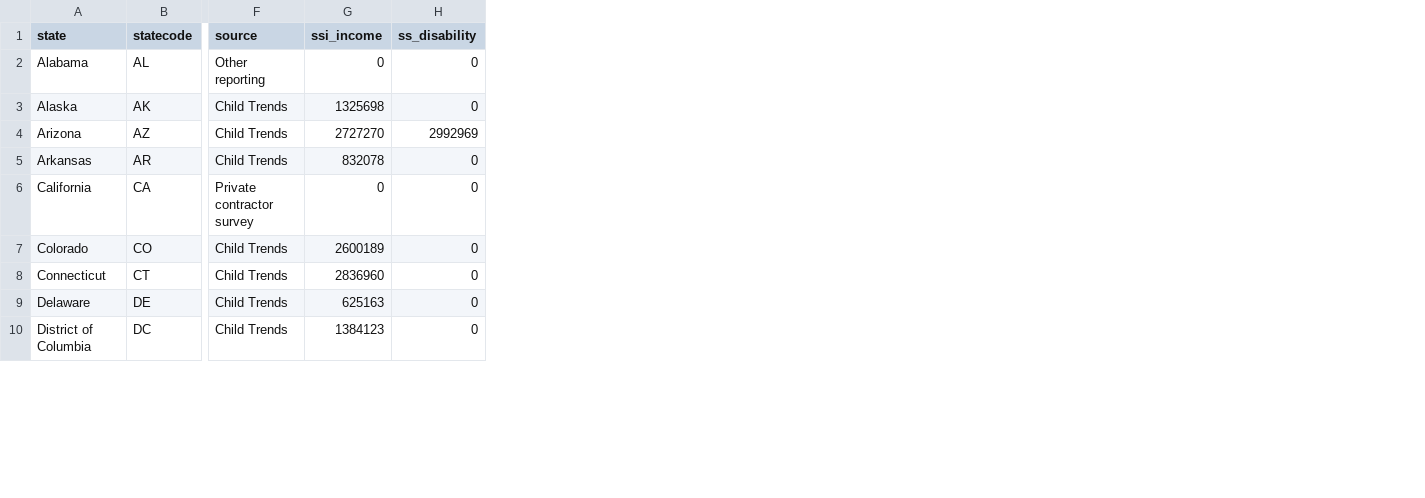
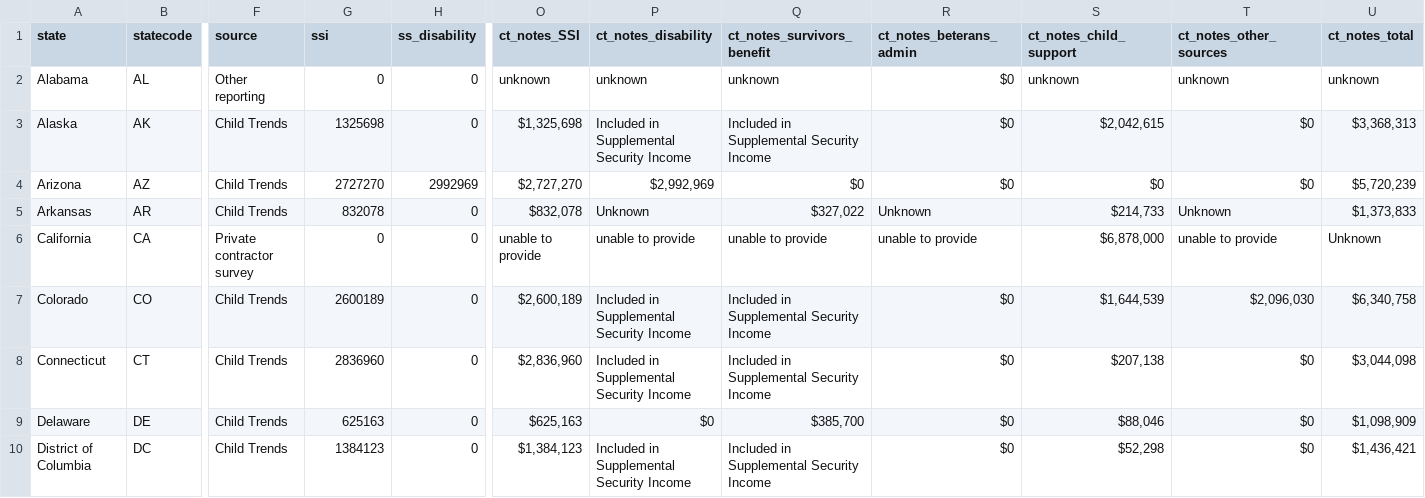
Before and after one commit to themarshallproject/foster-benefit, a CSV file: fosterBenefitFinal.csv, drawn as a sheet; only a part is shown, gaps mark what is left out; the diff names each change by its address in the sheet, - before the commit and + after, or states it on an @@ line.

Commit message:
Update fosterBenefitFinal.csv
It now includes notes from Child Trend.

```diff
--- a/fosterBenefitFinal.csv
+++ b/fosterBenefitFinal.csv
+column O (ct_notes_SSI), rows 2-10: unknown | $1,325,698 | $2,727,270 | $832,078 | unable to provide | $2,600,189 | $2,836,960 | $625,163 | $1,384,123
+column P (ct_notes_disability), rows 2-10: unknown | Included in Supplemental Security Income | $2,992,969 | Unknown | unable to provide | Included in Supplemental Security Income | Included in Supplemental Security Income | $0 | Included in Supplemental Security Income
+column Q (ct_notes_survivors_benefit), rows 2-10: unknown | Included in Supplemental Security Income | $0 | $327,022 | unable to provide | Included in Supplemental Security Income | Included in Supplemental Security Income | $385,700 | Included in Supplemental Security Income
+column R (ct_notes_beterans_admin), rows 2-10: $0 | $0 | $0 | Unknown | unable to provide | $0 | $0 | $0 | $0
+column S (ct_notes_child_support), rows 2-10: unknown | $2,042,615 | $0 | $214,733 | $6,878,000 | $1,644,539 | $207,138 | $88,046 | $52,298
+column T (ct_notes_other_sources), rows 2-10: unknown | $0 | $0 | Unknown | unable to provide | $2,096,030 | $0 | $0 | $0
+column U (ct_notes_total), rows 2-10: unknown | $3,368,313 | $5,720,239 | $1,373,833 | Unknown | $6,340,758 | $3,044,098 | $1,098,909 | $1,436,421
-G1: ssi_income
+G1: ssi
```
